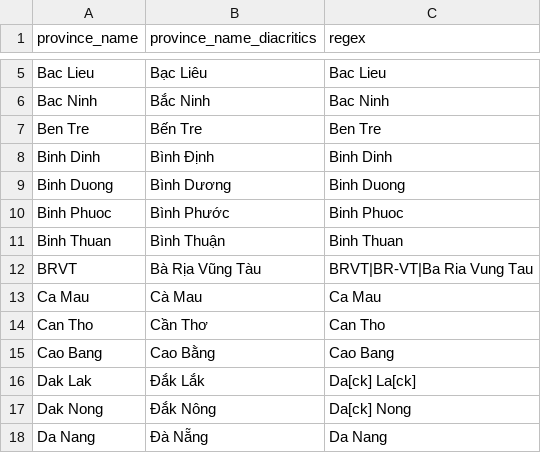
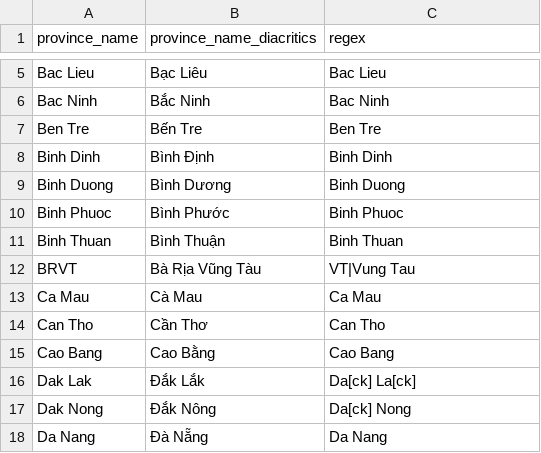
Before and after one commit to LaDilettante/vietnamcode, a CSV file: data-raw/regex.csv, drawn as a sheet; only a part is shown, gaps mark what is left out.

```diff
--- a/data-raw/regex.csv
+++ b/data-raw/regex.csv
@@ -11,3 +11,3 @@ Binh Phuoc,Bình Phước,Binh Phuoc
 Binh Thuan,Bình Thuận,Binh Thuan
-BRVT,Bà Rịa Vũng Tàu,BRVT|BR-VT|Ba Ria Vung Tau
+BRVT,Bà Rịa Vũng Tàu,VT|Vung Tau
 Ca Mau,Cà Mau,Ca Mau
```
Also changed, not shown: data/vietnamcode_data.csv, 16 other files.
